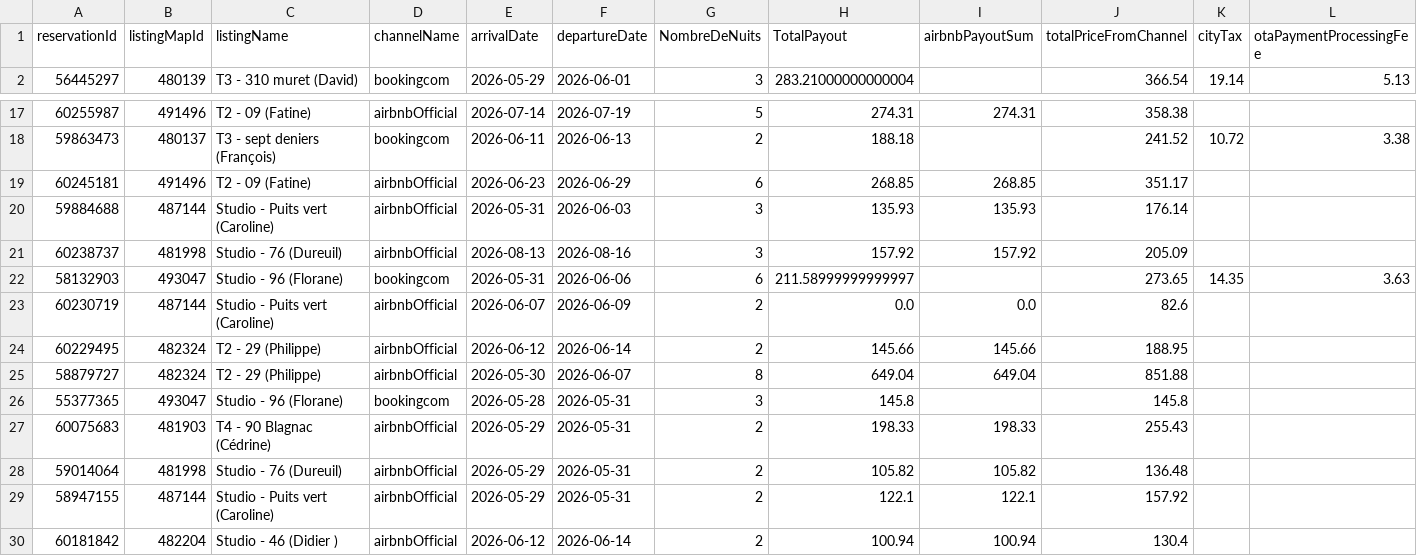
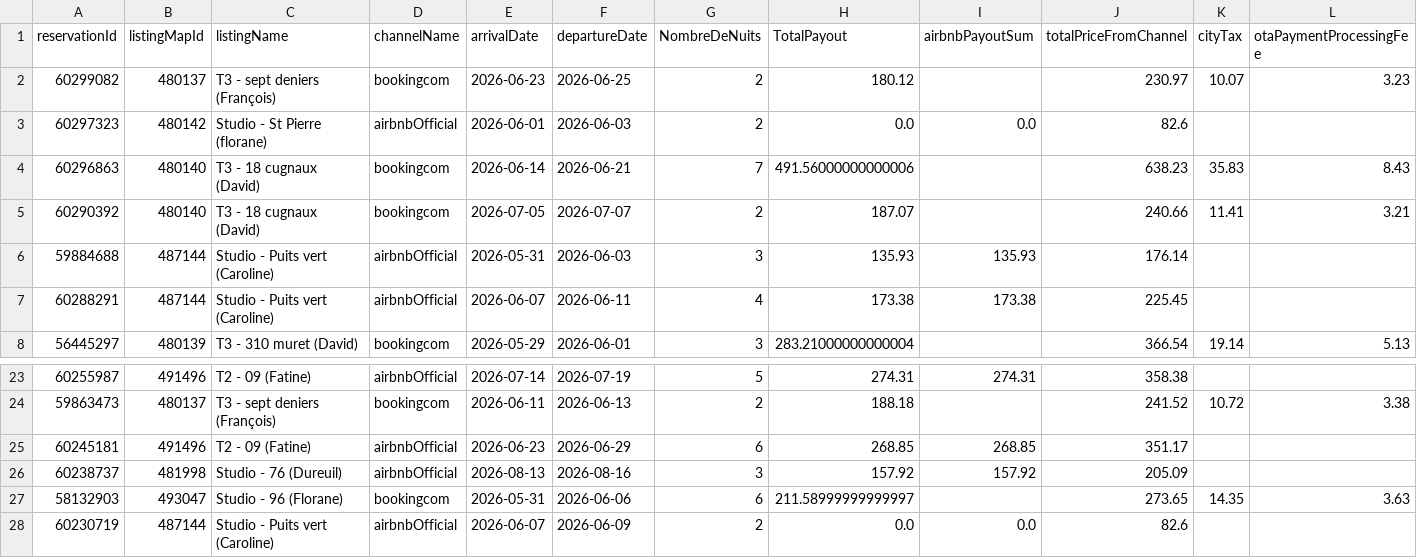
Before and after one commit to eschmitt27/hostaway-reporting, a TSV file: hostaway_reporting_final.tsv, drawn as a sheet; only a part is shown, gaps mark what is left out; the shorter side is filled out with more unchanged rows; removed rows and columns are numbered as before the commit, all else as after; rows hold the shown columns only; the diff names each change by its address in the sheet, - before the commit and + after, or states it on an @@ line.

```diff
--- a/hostaway_reporting_final.tsv
+++ b/hostaway_reporting_final.tsv
+row 2: 60299082 | 480137 | T3 - sept deniers (François) | bookingcom | 2026-06-23 | 2026-06-25 | 2 | 180.12 |  | 230.97 | 10.07 | 3.23
+row 3: 60297323 | 480142 | Studio - St Pierre (florane) | airbnbOfficial | 2026-06-01 | 2026-06-03 | 2 | 0.0 | 0.0 | 82.6
+row 4: 60296863 | 480140 | T3 - 18 cugnaux (David) | bookingcom | 2026-06-14 | 2026-06-21 | 7 | 491.56000000000006 |  | 638.23 | 35.83 | 8.43
+row 5: 60290392 | 480140 | T3 - 18 cugnaux (David) | bookingcom | 2026-07-05 | 2026-07-07 | 2 | 187.07 |  | 240.66 | 11.41 | 3.21
+row 6: 59884688 | 487144 | Studio - Puits vert (Caroline) | airbnbOfficial | 2026-05-31 | 2026-06-03 | 3 | 135.93 | 135.93 | 176.14
+row 7: 60288291 | 487144 | Studio - Puits vert (Caroline) | airbnbOfficial | 2026-06-07 | 2026-06-11 | 4 | 173.38 | 173.38 | 225.45
-row 20: 59884688 | 487144 | Studio - Puits vert (Caroline) | airbnbOfficial | 2026-05-31 | 2026-06-03 | 3 | 135.93 | 135.93 | 176.14
```
Also changed, not shown: reservations_hostaway.tsv, 1 other file.
